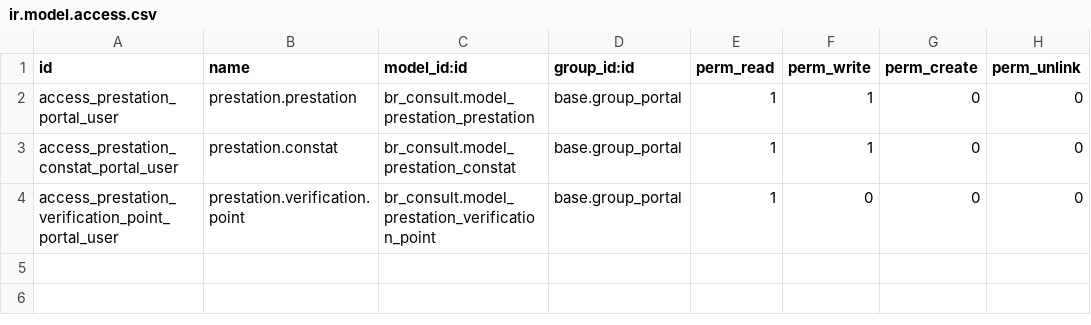
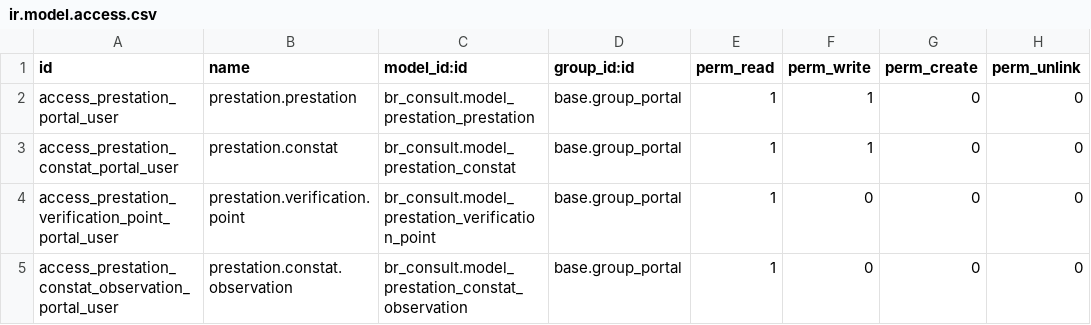
Before and after one commit to Bikelel/BRCONSULT, a CSV file: website_brconsult/security/ir.model.access.csv, drawn as a sheet; the diff names each change by its address in the sheet, - before the commit and + after, or states it on an @@ line.

```diff
--- a/website_brconsult/security/ir.model.access.csv
+++ b/website_brconsult/security/ir.model.access.csv
+row 5: access_prestation_constat_observation_portal_user | prestation.constat.observation | br_consult.model_prestation_constat_observation | base.group_portal | 1 | 0 | 0 | 0
```
Also changed, not shown: 3 other files.
